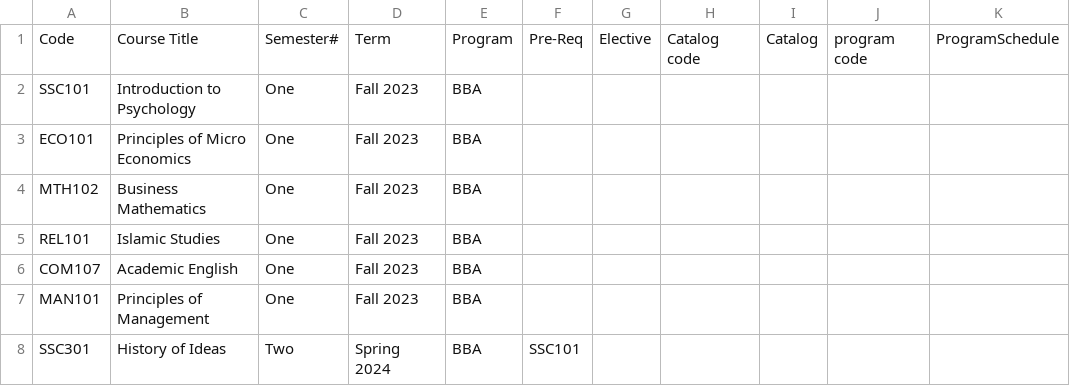
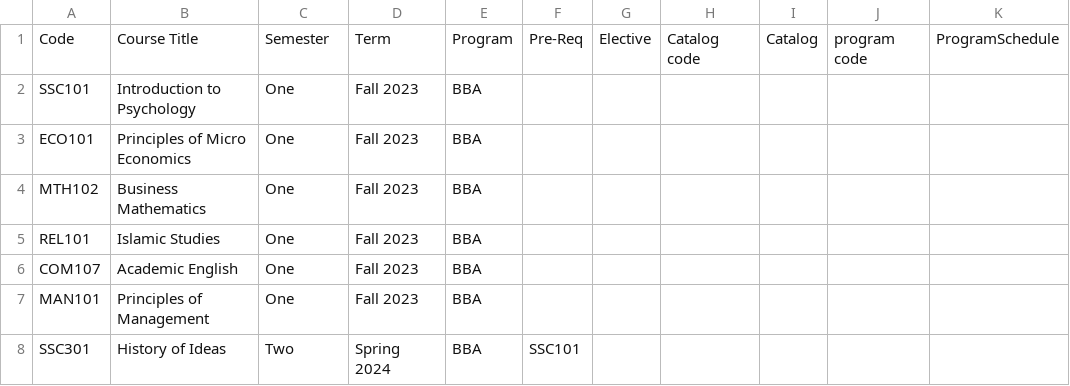
Before and after one commit to FahadHassan315/student-data-report, a CSV file: 2023-2024.csv, drawn as a sheet; only a part is shown; the diff names each change by its address in the sheet, - before the commit and + after, or states it on an @@ line.

Commit message:
Update 2023-2024.csv

```diff
--- a/2023-2024.csv
+++ b/2023-2024.csv
-C1: Semester#
+C1: Semester
```
